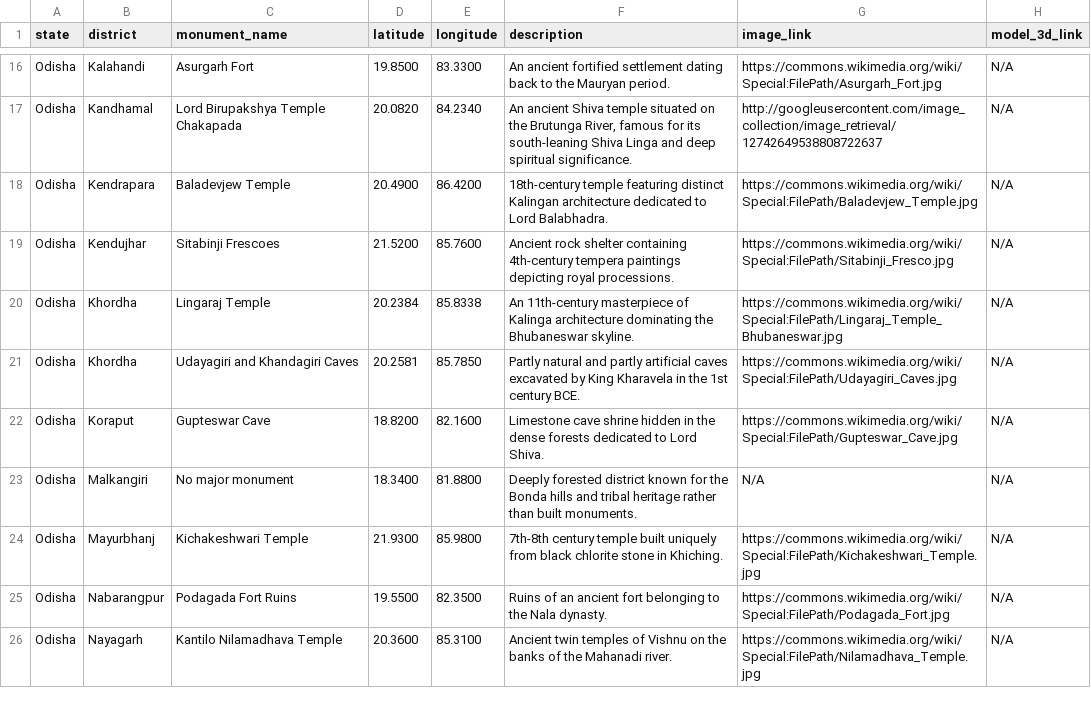
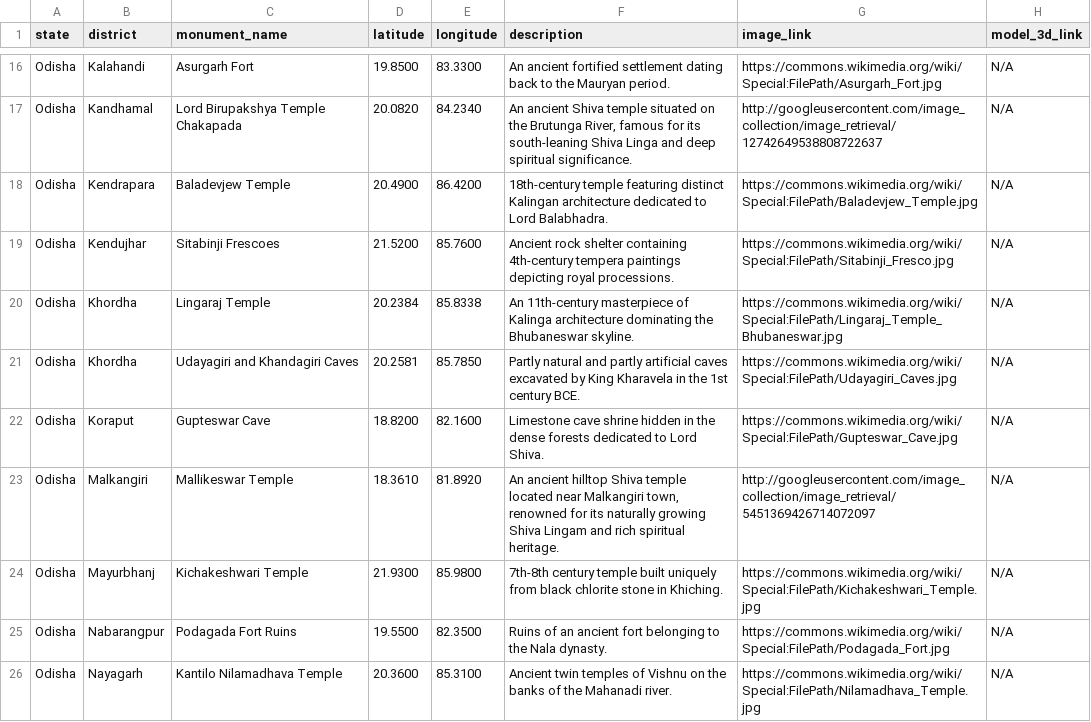
Before and after one commit to KAditya2006/MonuMentor, a CSV file: completeDataset.csv, drawn as a sheet; only a part is shown, gaps mark what is left out.

Commit message:
updated

```diff
--- a/completeDataset.csv
+++ b/completeDataset.csv
@@ -22,3 +22,3 @@ Odisha,Khordha,Udayagiri and Khandagiri Caves,20.2581,85.7850,"Partly natural an
 Odisha,Koraput,Gupteswar Cave,18.8200,82.1600,"Limestone cave shrine hidden in the dense forests dedicated to Lord Shiva.",https://commons.wikimedia.org/wiki/Special:FilePath/Gupteswar_Cave.jpg,N/A
-Odisha,Malkangiri,No major monument,18.3400,81.8800,"Deeply forested district known for the Bonda hills and tribal heritage rather than built monuments.",N/A,N/A
+Odisha,Malkangiri,Mallikeswar Temple,18.3610,81.8920,"An ancient hilltop Shiva temple located near Malkangiri town, renowned for its naturally growing Shiva Lingam and rich spiritual heritage.",http://googleusercontent.com/image_collection/image_retrieval/5451369426714072097,N/A
 Odisha,Mayurbhanj,Kichakeshwari Temple,21.9300,85.9800,"7th-8th century temple built uniquely from black chlorite stone in Khiching.",https://commons.wikimedia.org/wiki/Special:FilePath/Kichakeshwari_Temple.jpg,N/A
```
